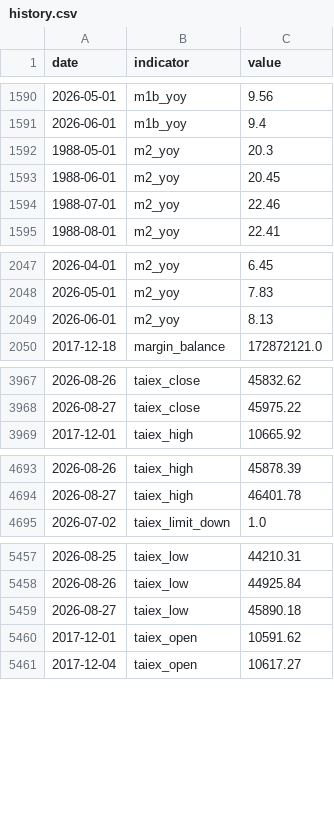
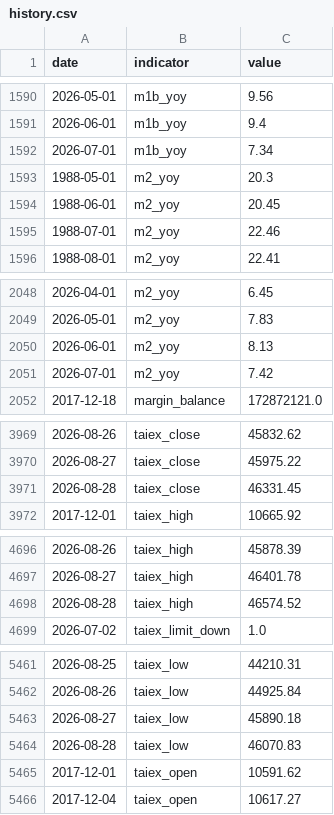
Before and after one commit to RealWei/tw-stock-sentiment, a CSV file: data/history.csv, drawn as a sheet; only a part is shown, gaps mark what is left out; the diff covers the shown part only; the diff names each change by its address in the sheet, - before the commit and + after, or states it on an @@ line.

```diff
--- a/data/history.csv
+++ b/data/history.csv
+row 1592: 2026-07-01 | m1b_yoy | 7.34
+row 2051: 2026-07-01 | m2_yoy | 7.42
+row 3971: 2026-08-28 | taiex_close | 46331.45
+row 4698: 2026-08-28 | taiex_high | 46574.52
+row 5464: 2026-08-28 | taiex_low | 46070.83
```
Also changed, not shown: 6 added rows elsewhere in this file, 4 other files.
